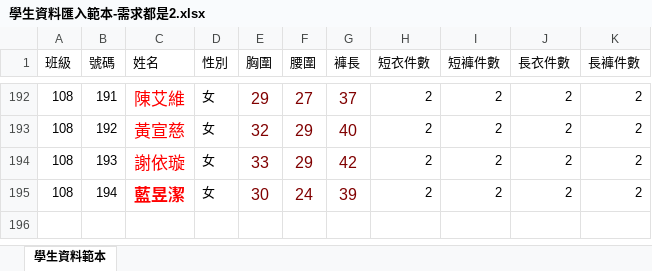
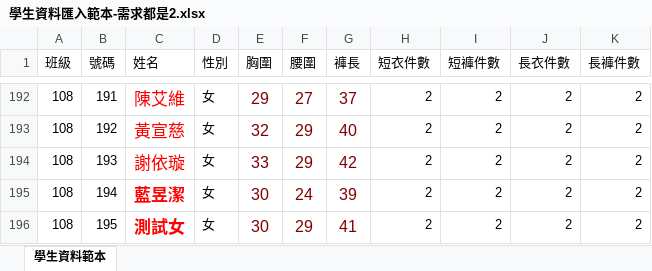
Before and after one commit to ayden0322/dragon-uniform, an Excel workbook: 龍頭/學生資料匯入範本-需求都是2.xlsx, sheet 學生資料範本, drawn as a sheet; only a part is shown, gaps mark what is left out; values as stored, in another font and other column widths than the file's, no borders; conditional formats not drawn; the diff names each change by its address in the sheet, - before the commit and + after, or states it on an @@ line.

```diff
--- a/龍頭/學生資料匯入範本-需求都是2.xlsx (sheet 學生資料範本)
+++ b/龍頭/學生資料匯入範本-需求都是2.xlsx (sheet 學生資料範本)
+row 196: 108 | 195 | 測試女 | 女 | 30 | 29 | 41 | 2 | 2 | 2 | 2
```
Also changed, not shown: 2 other files.
